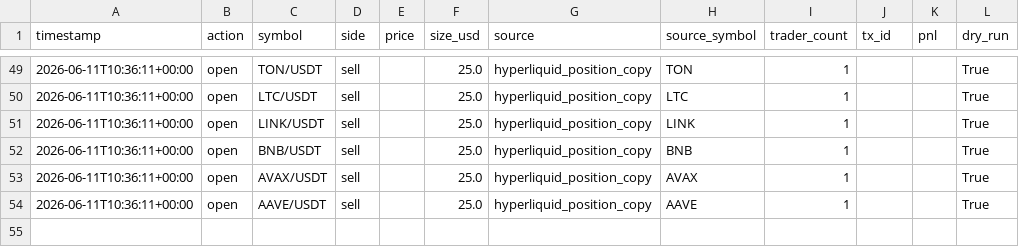
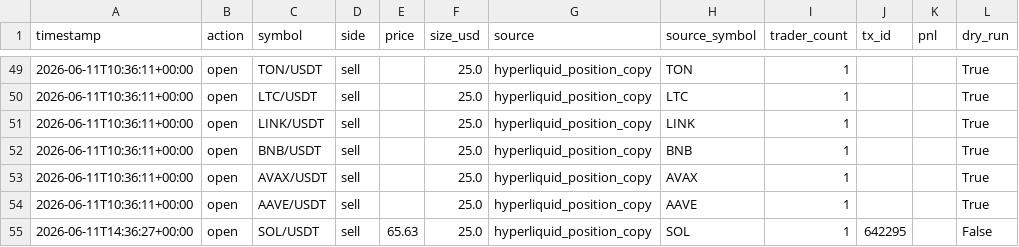
Before and after one commit to tmk202/trading-tmk, a CSV file: data/copy_trade/trade_history.csv, drawn as a sheet; only a part is shown, gaps mark what is left out; the diff names each change by its address in the sheet, - before the commit and + after, or states it on an @@ line.

```diff
--- a/data/copy_trade/trade_history.csv
+++ b/data/copy_trade/trade_history.csv
+row 55: 2026-06-11T14:36:27+00:00 | open | SOL/USDT | sell | 65.63 | 25.0 | hyperliquid_position_copy | SOL | 1 | 642295 |  | False
```
Also changed, not shown: 12 other files.
